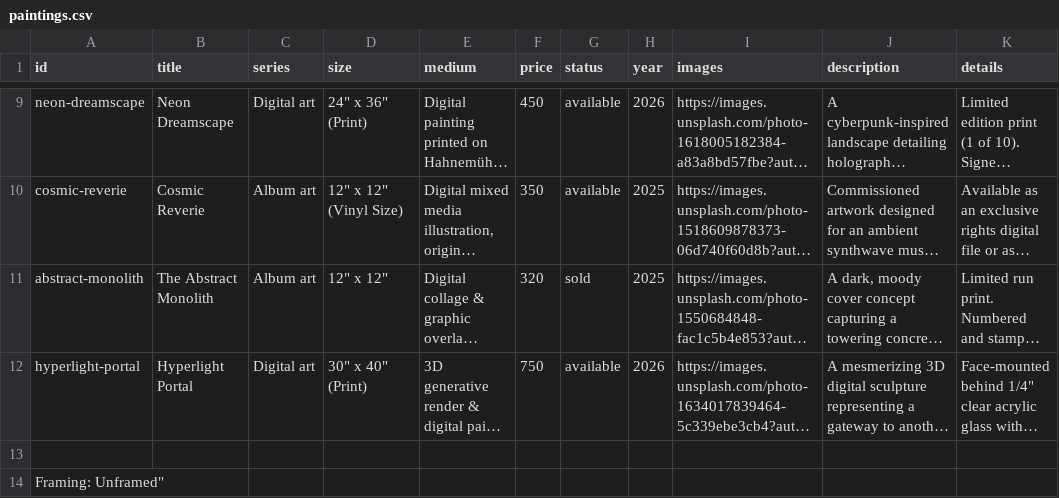
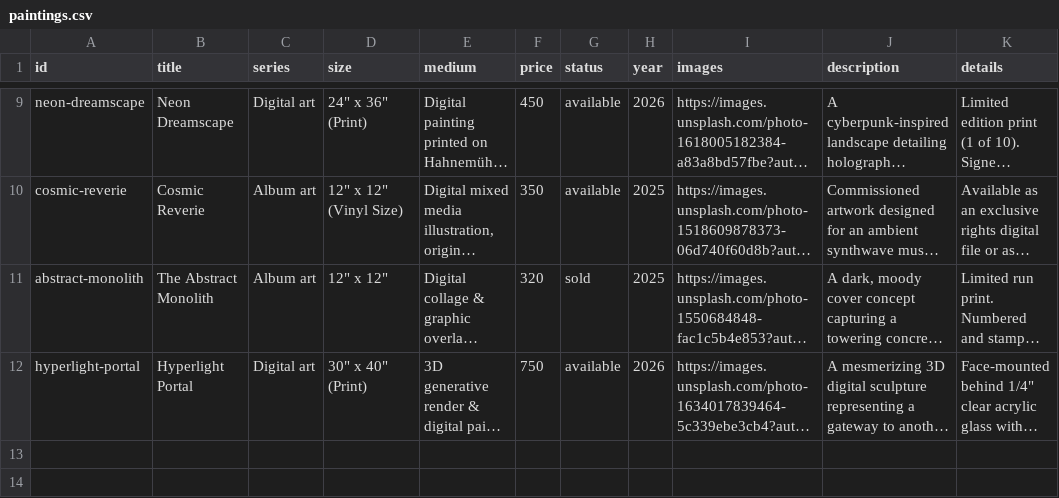
Before and after one commit to dn3305/ReenArt.github.io, a CSV file: paintings.csv, drawn as a sheet; only a part is shown, gaps mark what is left out; long unchanged cells end in …; the diff names each change by its address in the sheet, - before the commit and + after, or states it on an @@ line.

Commit message:
Update paintings.csv

```diff
--- a/paintings.csv
+++ b/paintings.csv
-row 13: (empty)
-row 14: Framing: Unframed"
```
